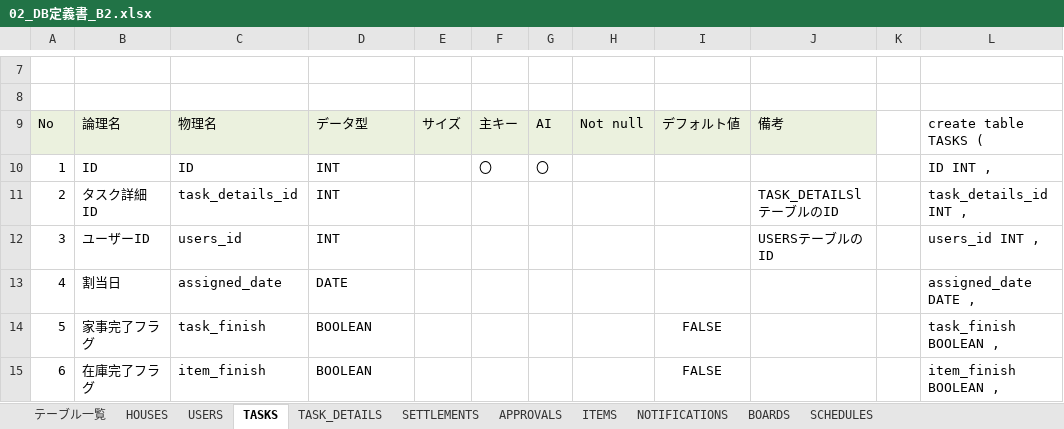
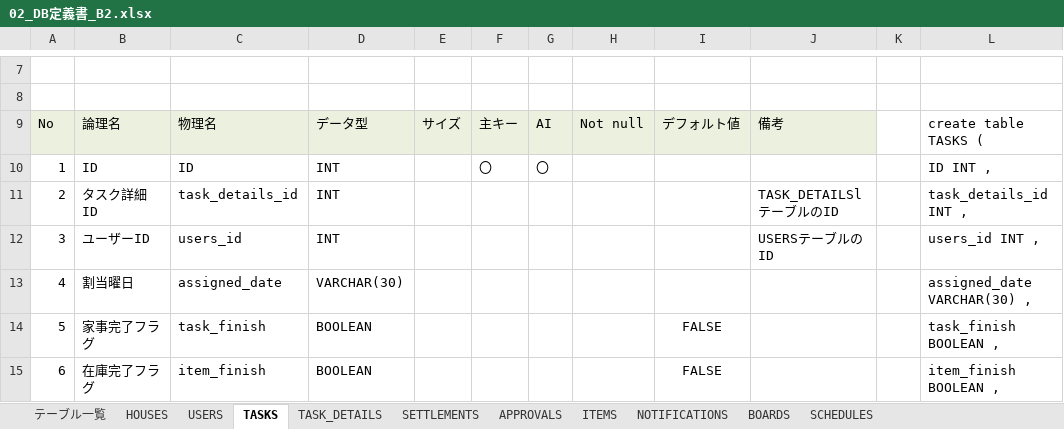
Before and after one commit to plusdojo2024/B2, an Excel workbook: doc/02_外部設計/02_DB定義書_B2.xlsx, sheet TASKS, drawn as a sheet; only a part is shown, gaps mark what is left out; values as stored, in another font and other column widths than the file's, no borders; the diff names each change by its address in the sheet, - before the commit and + after, or states it on an @@ line.

```diff
--- a/doc/02_外部設計/02_DB定義書_B2.xlsx (sheet TASKS)
+++ b/doc/02_外部設計/02_DB定義書_B2.xlsx (sheet TASKS)
-B13: 割当日
+B13: 割当曜日
-D13: DATE
+D13: VARCHAR(30)
-L13: assigned_date DATE ,
+L13: assigned_date VARCHAR(30) ,
```
Also changed, not shown: 6 other files.
